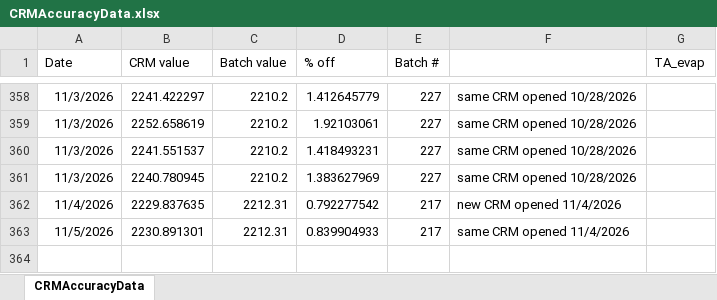
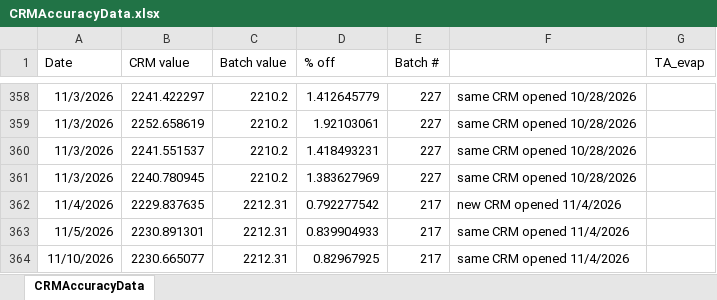
Before and after one commit to SilbigerLab/Titrator, an Excel workbook: Data/CRMAccuracyData.xlsx, sheet CRMAccuracyData, drawn as a sheet; only a part is shown, gaps mark what is left out; values as stored, in another font and other column widths than the file's, no borders; the diff names each change by its address in the sheet, - before the commit and + after, or states it on an @@ line.

```diff
--- a/Data/CRMAccuracyData.xlsx (sheet CRMAccuracyData)
+++ b/Data/CRMAccuracyData.xlsx (sheet CRMAccuracyData)
+row 364: 11/10/2026 | 2230.665077 | 2212.31 | 0.82967925 | 217 | same CRM opened 11/4/2026
```
Also changed, not shown: 8 other files.
